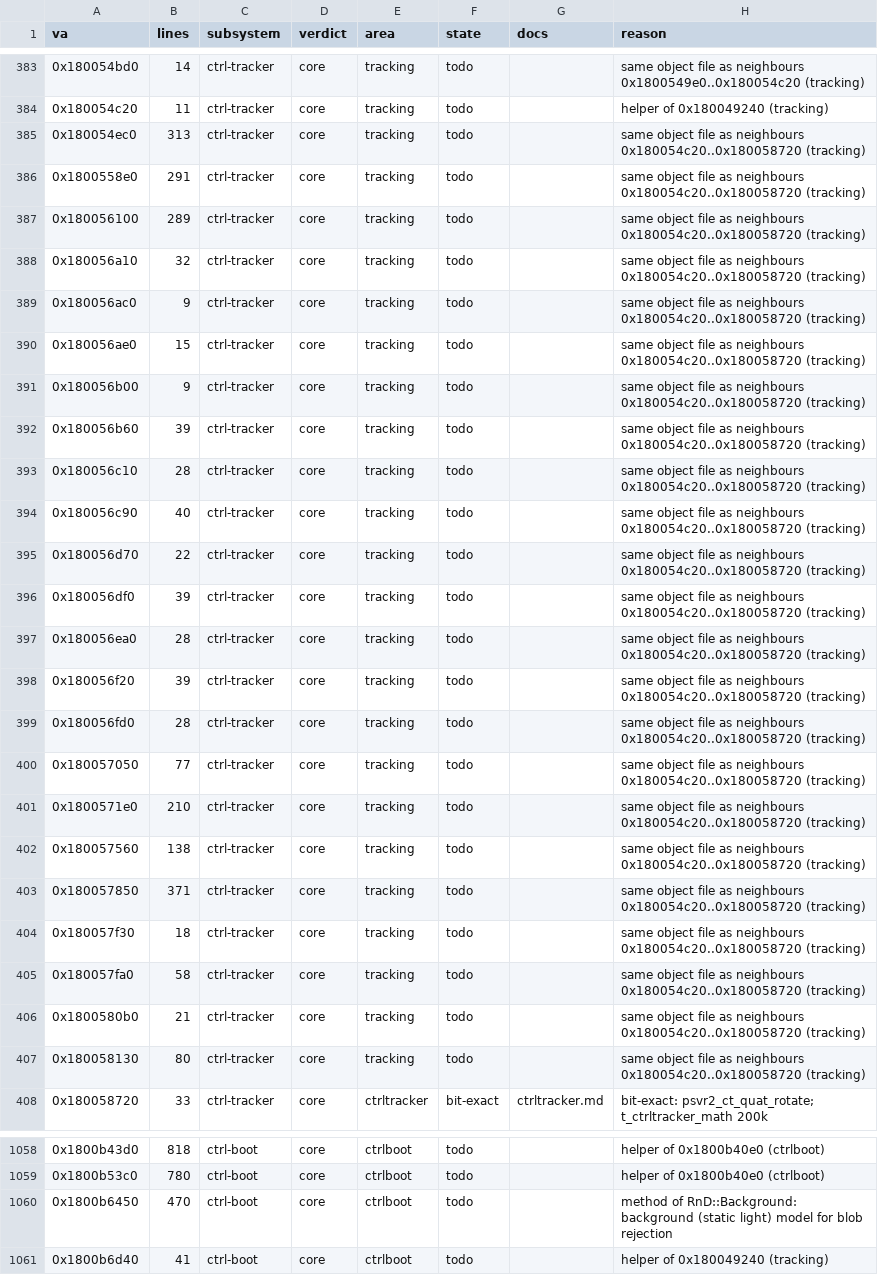
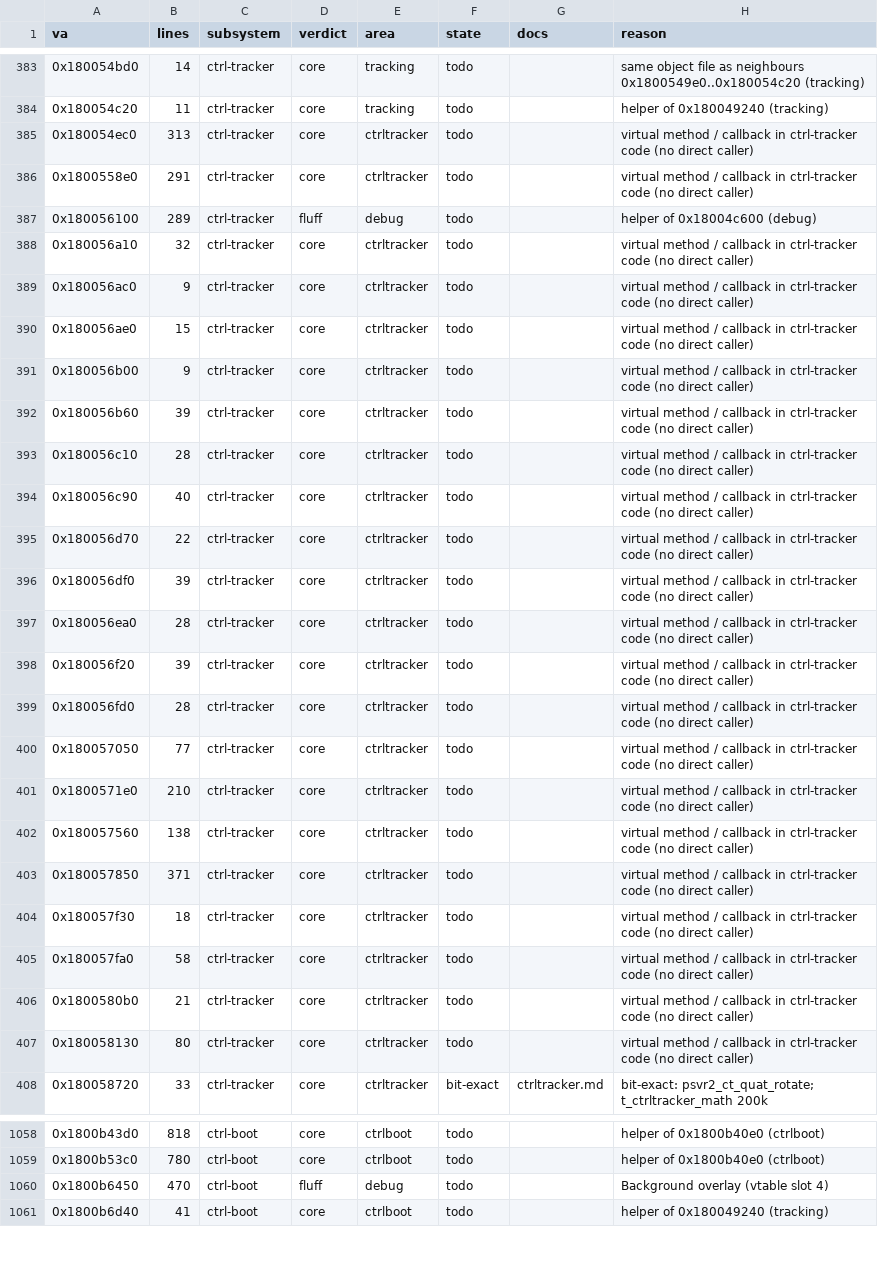
Before and after one commit to Yeet-Masta/psvr2-linux-adapter, a TSV file: scripts/sony-re/triage.tsv, drawn as a sheet; only a part is shown, gaps mark what is left out; the diff covers the shown part only; the diff names each change by its address in the sheet, - before the commit and + after, or states it on an @@ line.

```diff
--- a/scripts/sony-re/triage.tsv
+++ b/scripts/sony-re/triage.tsv
-E385:E386 (area): tracking
+E385:E386 (area): ctrltracker
-H385:H386 (reason): same object file as neighbours 0x180054c20..0x180058720 (tracking)
+H385:H386 (reason): virtual method / callback in ctrl-tracker code (no direct caller)
-D387 (verdict): core
+D387 (verdict): fluff
-E387 (area): tracking
+E387 (area): debug
-H387 (reason): same object file as neighbours 0x180054c20..0x180058720 (tracking)
+H387 (reason): helper of 0x18004c600 (debug)
-E388:E407 (area): tracking
+E388:E407 (area): ctrltracker
-H388:H407 (reason): same object file as neighbours 0x180054c20..0x180058720 (tracking)
+H388:H407 (reason): virtual method / callback in ctrl-tracker code (no direct caller)
-D1060 (verdict): core
+D1060 (verdict): fluff
-E1060 (area): ctrlboot
+E1060 (area): debug
-H1060 (reason): method of RnD::Background: background (static light) model for blob rejection
+H1060 (reason): Background overlay (vtable slot 4)
```
Also changed, not shown: 62 edited cells elsewhere in this file, scripts/sony-re/triage/overrides.tsv, 3 other files.
